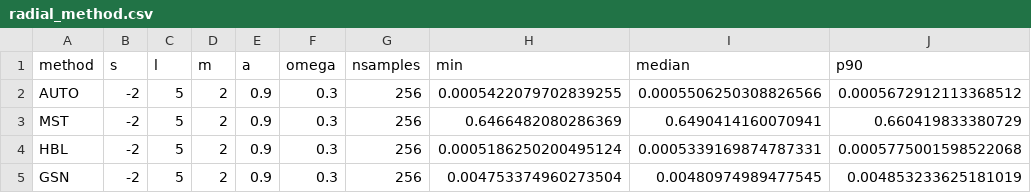
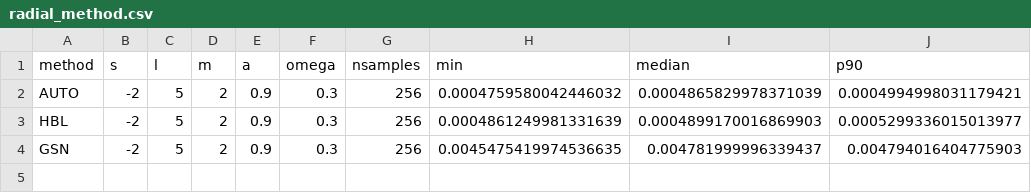
Before and after one commit to znasipak/pybhpt, a CSV file: benchmarks/data/radial_method.csv, drawn as a sheet.

```diff
--- a/benchmarks/data/radial_method.csv
+++ b/benchmarks/data/radial_method.csv
@@ -1,5 +1,4 @@
 method,s,l,m,a,omega,nsamples,min,median,p90
-AUTO,-2,5,2,0.9,0.3,256,0.0005422079702839255,0.0005506250308826566,0.0005672912113368512
-MST,-2,5,2,0.9,0.3,256,0.6466482080286369,0.6490414160070941,0.660419833380729
-HBL,-2,5,2,0.9,0.3,256,0.0005186250200495124,0.0005339169874787331,0.0005775001598522068
-GSN,-2,5,2,0.9,0.3,256,0.004753374960273504,0.00480974989477545,0.004853233625181019
+AUTO,-2,5,2,0.9,0.3,256,0.0004759580042446032,0.0004865829978371039,0.0004994998031179421
+HBL,-2,5,2,0.9,0.3,256,0.0004861249981331639,0.0004899170016869903,0.0005299336015013977
+GSN,-2,5,2,0.9,0.3,256,0.0045475419974536635,0.004781999996339437,0.004794016404775903
```
Also changed, not shown: benchmarks/data/geodesic.csv, benchmarks/data/radial_freq.csv, 13 other files.
